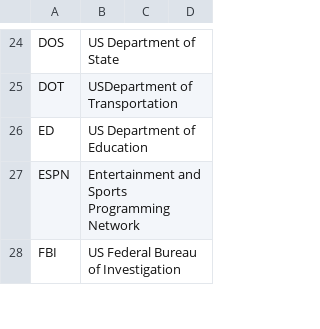
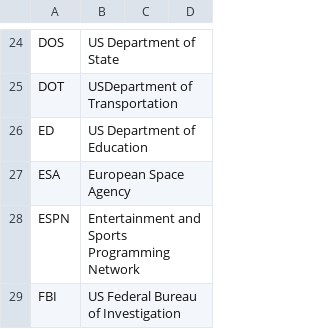
Before and after one commit to fleschutz/talk2windows, a CSV file: data/abbr/Organizations.csv, drawn as a sheet; only a part is shown, gaps mark what is left out.

```diff
--- a/data/abbr/Organizations.csv
+++ b/data/abbr/Organizations.csv
@@ -26,2 +26,3 @@ DOT,USDepartment of Transportation
 ED,US Department of Education
+ESA,European Space Agency
 ESPN, Entertainment and Sports Programming Network
```
Also changed, not shown: data/abbr/Astronomy.csv, 1 other file.
